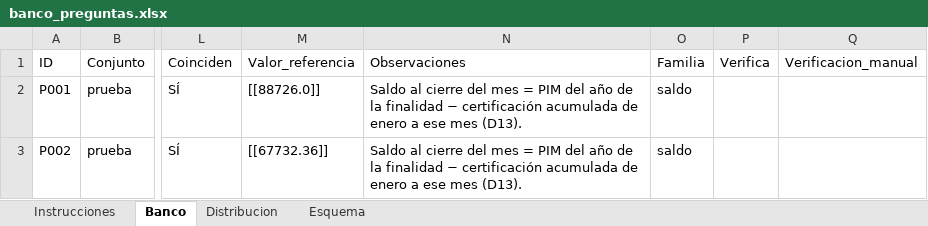
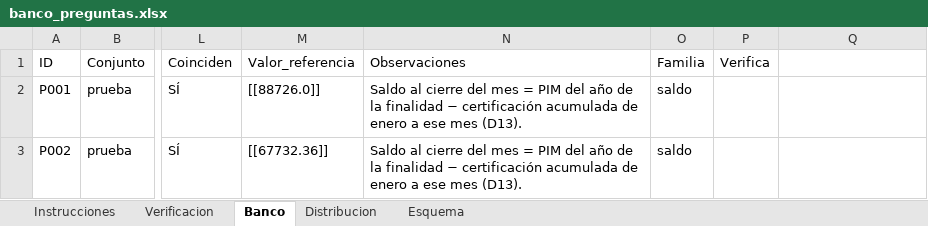
Before and after one commit to PieroCahuanaC/tesis-asistente-conversacional, an Excel workbook: eval/banco/banco_preguntas.xlsx, sheet Banco, drawn as a sheet; only a part is shown, gaps mark what is left out; values as stored, in another font and other column widths than the file's, no cell formats; the diff names each change by its address in the sheet, - before the commit and + after, or states it on an @@ line.

```diff
--- a/eval/banco/banco_preguntas.xlsx (sheet Banco)
+++ b/eval/banco/banco_preguntas.xlsx (sheet Banco)
+sheet tab: Verificacion
-Q1: Verificacion_manual
+Q1: (empty)
```
Also changed, not shown: sheet Instrucciones, cell formats, 2 other files.
